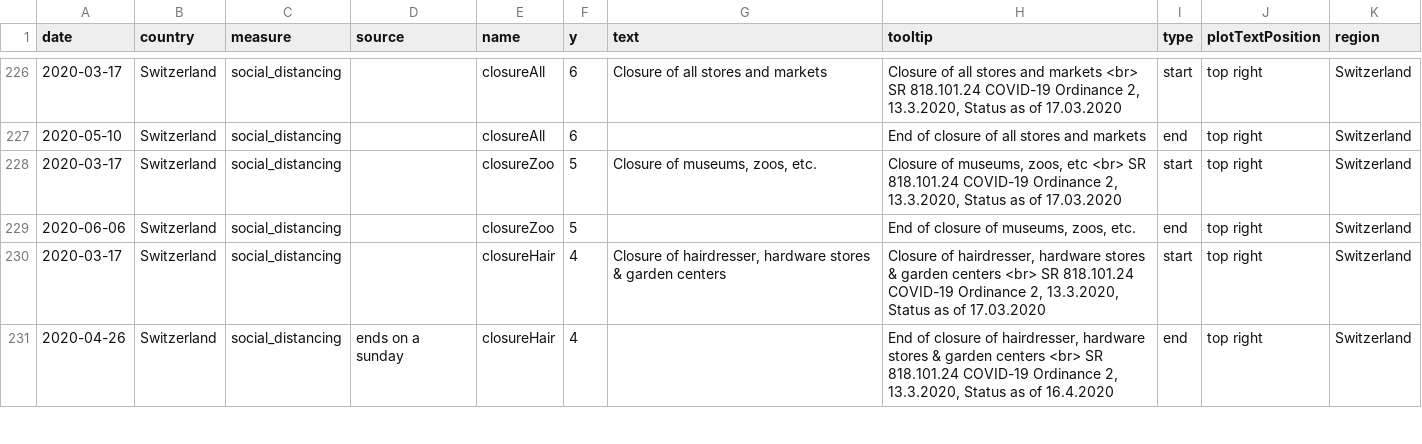
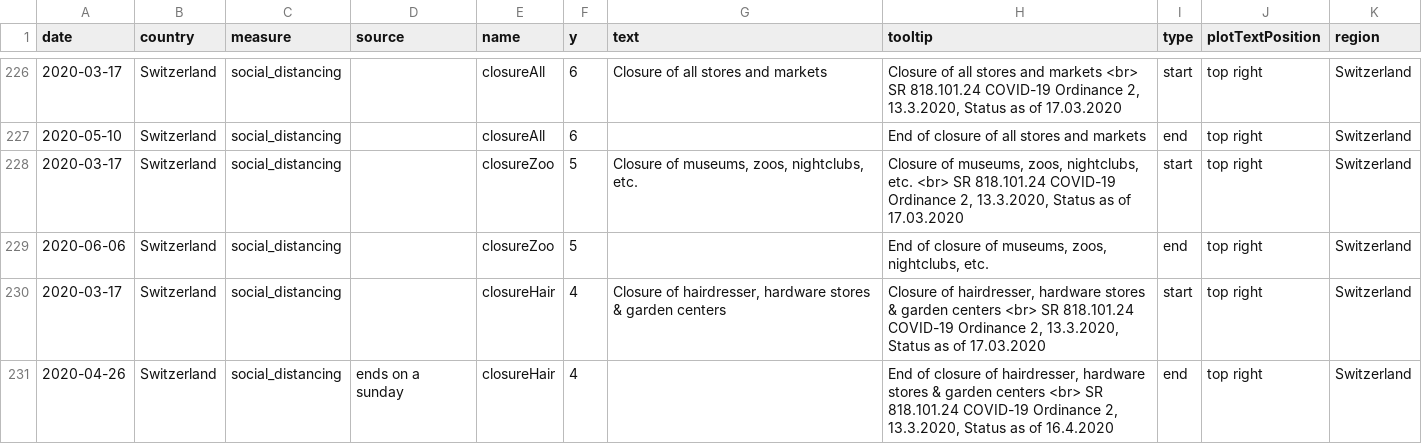
Before and after one commit to covid-19-Re/covid19-additionalData, a CSV file: interventions/interventions.csv, drawn as a sheet; only a part is shown, gaps mark what is left out.

Commit message:
clarify closure of nightclubs

```diff
--- a/interventions/interventions.csv
+++ b/interventions/interventions.csv
@@ -227,4 +227,4 @@ date,country,measure,source,name,y,text,tooltip,type,plotTextPosition,region
 2020-05-10,Switzerland,social_distancing,,closureAll,6,,End of closure of all stores and markets,end,top right,Switzerland
-2020-03-17,Switzerland,social_distancing,,closureZoo,5,"Closure of museums, zoos, etc.","Closure of museums, zoos, etc <br> SR 818.101.24 COVID-19 Ordinance 2, 13.3.2020, Status as of 17.03.2020",start,top right,Switzerland
-2020-06-06,Switzerland,social_distancing,,closureZoo,5,,"End of closure of museums, zoos, etc.",end,top right,Switzerland
+2020-03-17,Switzerland,social_distancing,,closureZoo,5,"Closure of museums, zoos, nightclubs, etc.","Closure of museums, zoos, nightclubs, etc. <br> SR 818.101.24 COVID-19 Ordinance 2, 13.3.2020, Status as of 17.03.2020",start,top right,Switzerland
+2020-06-06,Switzerland,social_distancing,,closureZoo,5,,"End of closure of museums, zoos, nightclubs, etc.",end,top right,Switzerland
 2020-03-17,Switzerland,social_distancing,,closureHair,4,"Closure of hairdresser, hardware stores & garden centers","Closure of hairdresser, hardware stores & garden centers <br> SR 818.101.24 COVID-19 Ordinance 2, 13.3.2020, Status as of 17.03.2020",start,top right,Switzerland
```
